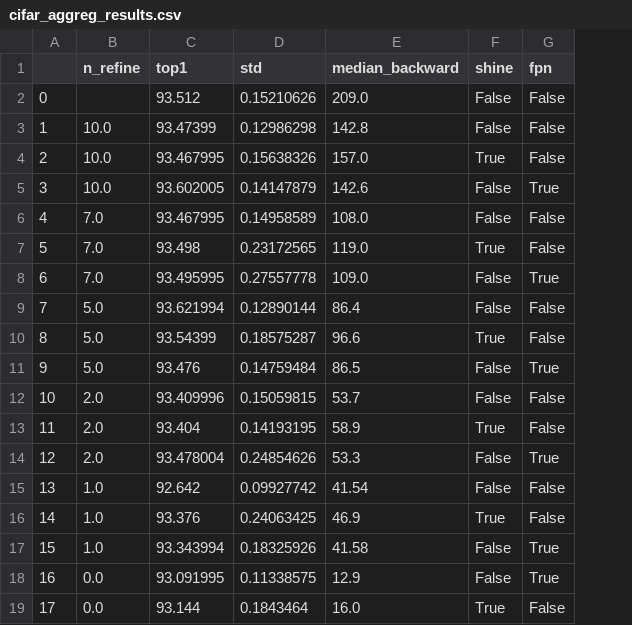
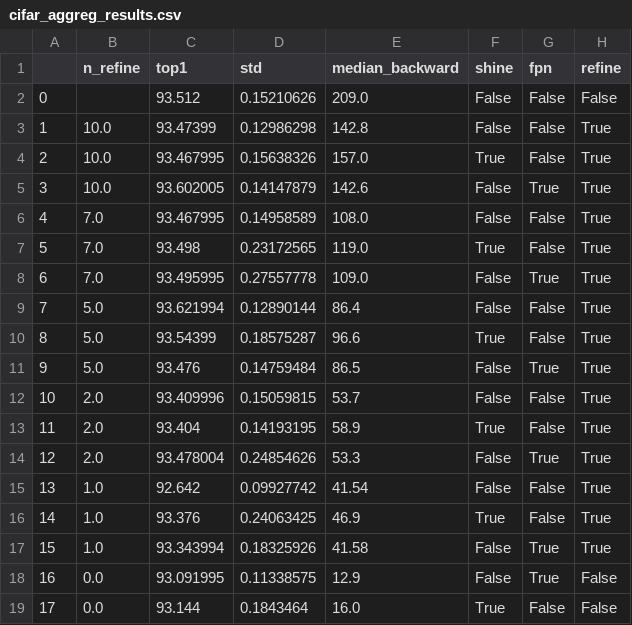
Before and after one commit to zaccharieramzi/shine, a CSV file: cifar_aggreg_results.csv, drawn as a sheet; the diff names each change by its address in the sheet, - before the commit and + after, or states it on an @@ line.

Commit message:
added refine to scripts

```diff
--- a/cifar_aggreg_results.csv
+++ b/cifar_aggreg_results.csv
+column H (refine), rows 2-19: False | True | True | True | True | True | True | True | True | True | True | True | True | True | True | True | False | False
```
Also changed, not shown: imagenet_aggreg_results.csv.
